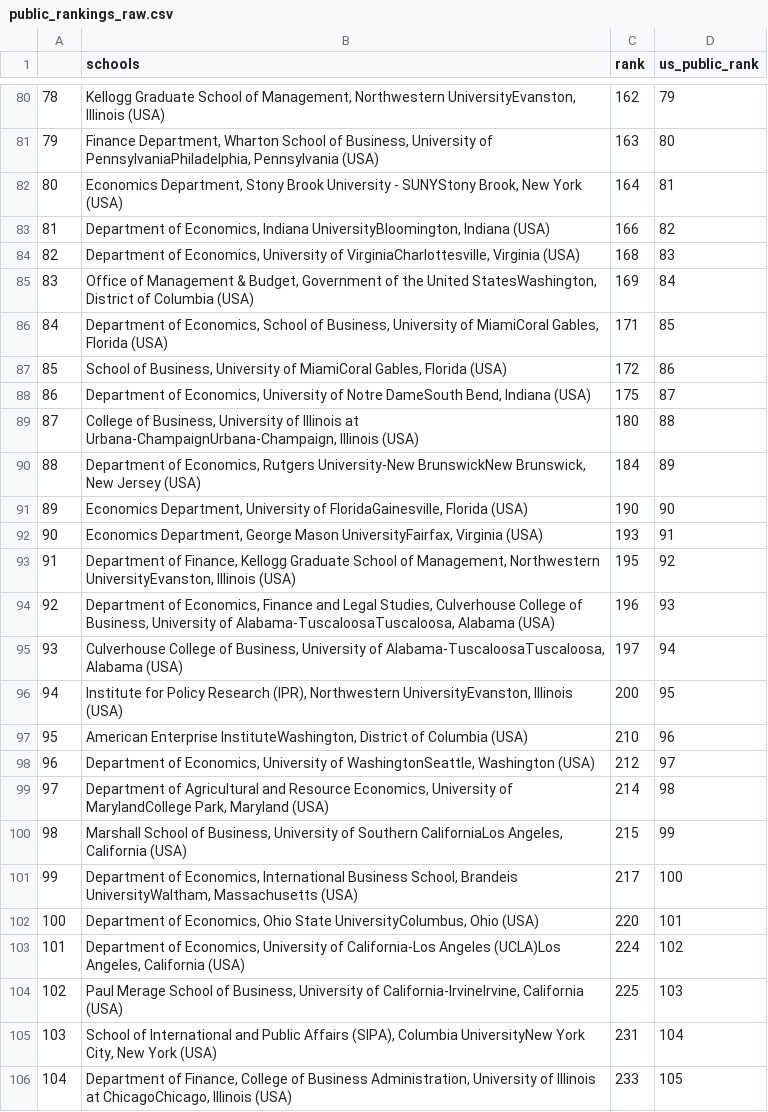
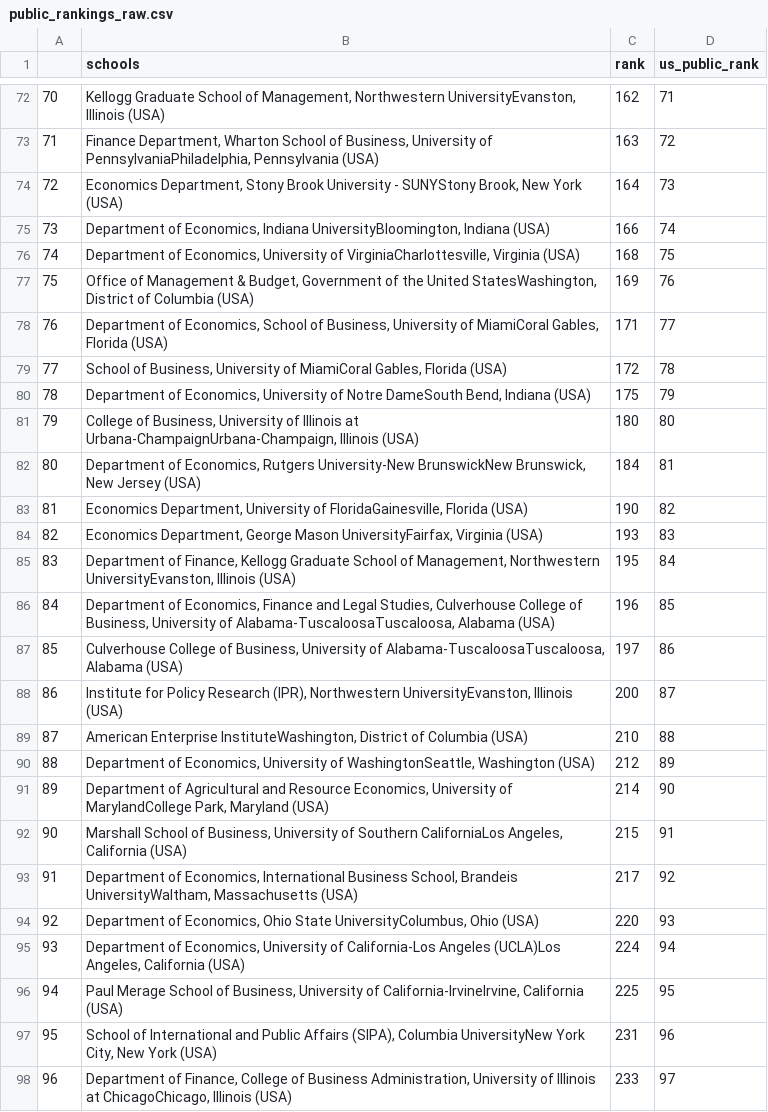
Before and after one commit to jacobwharmon/urban, a CSV file: data/raw/public_rankings_raw.csv, drawn as a sheet; only a part is shown, gaps mark what is left out; addresses are those after the commit; the diff covers the shown part only; the diff names each change by its address in the sheet, - before the commit and + after, or states it on an @@ line.

```diff
--- a/data/raw/public_rankings_raw.csv
+++ b/data/raw/public_rankings_raw.csv
@@ column A renumbered from row 26 down @@
-D72 (us_public_rank): 79
+D72 (us_public_rank): 71
-D73 (us_public_rank): 80
+D73 (us_public_rank): 72
-D74 (us_public_rank): 81
+D74 (us_public_rank): 73
-D75 (us_public_rank): 82
+D75 (us_public_rank): 74
-D76 (us_public_rank): 83
+D76 (us_public_rank): 75
-D77 (us_public_rank): 84
+D77 (us_public_rank): 76
-D78 (us_public_rank): 85
+D78 (us_public_rank): 77
-D79 (us_public_rank): 86
+D79 (us_public_rank): 78
-D80 (us_public_rank): 87
+D80 (us_public_rank): 79
-D81 (us_public_rank): 88
+D81 (us_public_rank): 80
-D82 (us_public_rank): 89
+D82 (us_public_rank): 81
-D83 (us_public_rank): 90
+D83 (us_public_rank): 82
-D84 (us_public_rank): 91
+D84 (us_public_rank): 83
-D85 (us_public_rank): 92
+D85 (us_public_rank): 84
-D86 (us_public_rank): 93
+D86 (us_public_rank): 85
-D87 (us_public_rank): 94
+D87 (us_public_rank): 86
-D88 (us_public_rank): 95
+D88 (us_public_rank): 87
-D89 (us_public_rank): 96
+D89 (us_public_rank): 88
-D90 (us_public_rank): 97
+D90 (us_public_rank): 89
-D91 (us_public_rank): 98
+D91 (us_public_rank): 90
-D92 (us_public_rank): 99
+D92 (us_public_rank): 91
-D93 (us_public_rank): 100
+D93 (us_public_rank): 92
-D94 (us_public_rank): 101
+D94 (us_public_rank): 93
-D95 (us_public_rank): 102
+D95 (us_public_rank): 94
-D96 (us_public_rank): 103
+D96 (us_public_rank): 95
-D97 (us_public_rank): 104
+D97 (us_public_rank): 96
-D98 (us_public_rank): 105
+D98 (us_public_rank): 97
```
Also changed, not shown: 8 removed rows and 50 edited cells elsewhere in this file, data/processed/macro_overperformers.csv, data/processed/urban_overperformers.csv, 6 other files.
